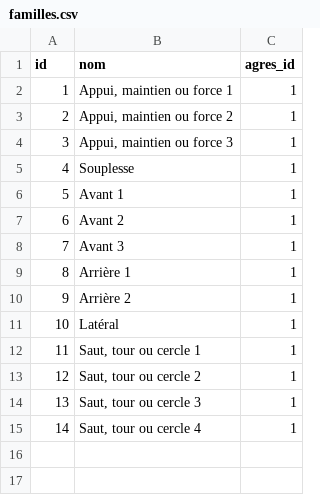
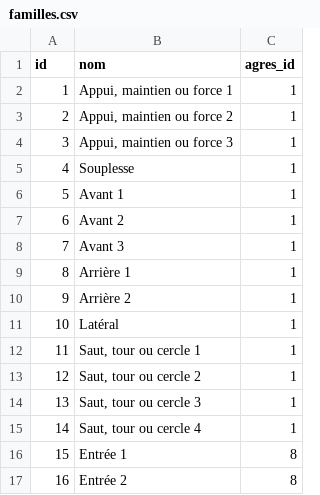
Before and after one commit to gruelt/ufolepgymbrochure, a CSV file: database/seeds/csv/familles.csv, drawn as a sheet; the diff names each change by its address in the sheet, - before the commit and + after, or states it on an @@ line.

```diff
--- a/database/seeds/csv/familles.csv
+++ b/database/seeds/csv/familles.csv
+row 16: 15 | Entrée 1 | 8
+row 17: 16 | Entrée 2 | 8
```
Also changed, not shown: database/seeds/csv/elements.csv, 15 other files.
